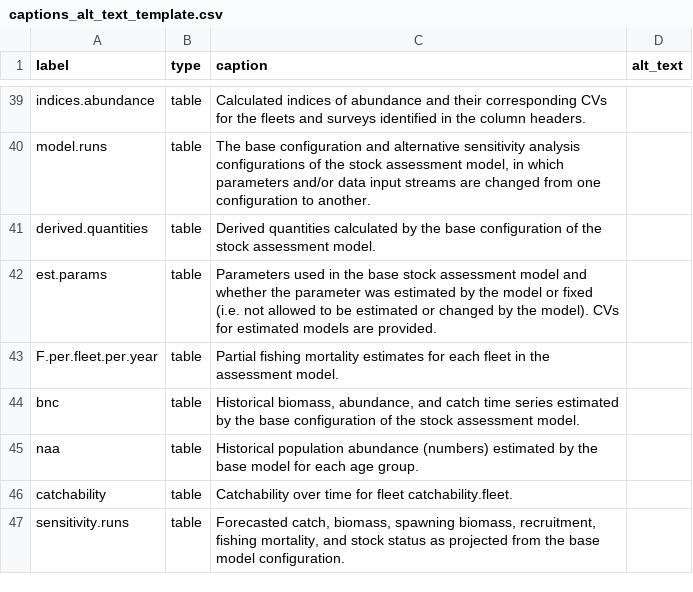
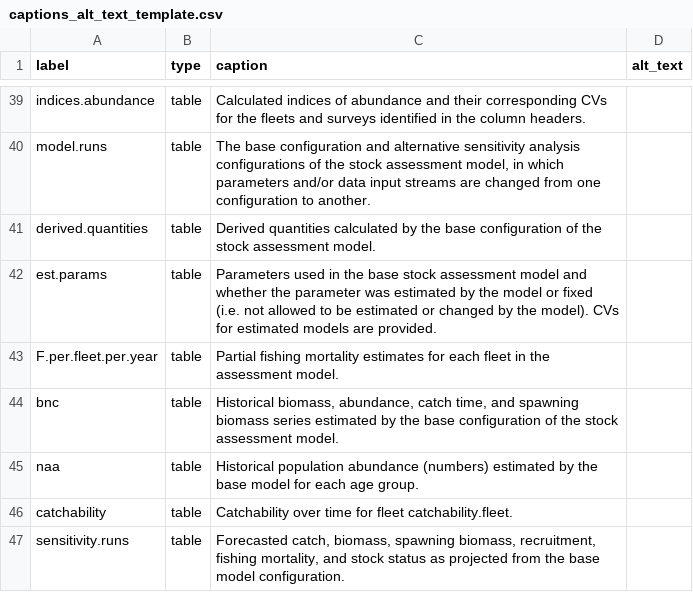
Before and after one commit to nmfs-ost/stockplotr, a CSV file: inst/resources/captions_alt_text_template.csv, drawn as a sheet; only a part is shown, gaps mark what is left out.

Commit message:
add sb to bnc table; update tests, documentation, caption

```diff
--- a/inst/resources/captions_alt_text_template.csv
+++ b/inst/resources/captions_alt_text_template.csv
@@ -43,3 +43,3 @@ est.params,table,Parameters used in the base stock assessment model and whether
 F.per.fleet.per.year,table,Partial fishing mortality estimates for each fleet in the assessment model.,
-bnc,table,"Historical biomass, abundance, and catch time series estimated by the base configuration of the stock assessment model.",
+bnc,table,"Historical biomass, abundance, catch time, and spawning biomass series estimated by the base configuration of the stock assessment model.",
 naa,table,Historical population abundance (numbers) estimated by the base model for each age group.,
```
Also changed, not shown: 4 other files.
